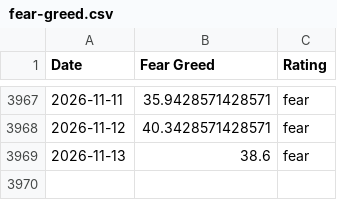
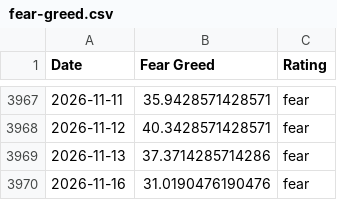
Before and after one commit to slncycle/fear-greed-data, a CSV file: fear-greed.csv, drawn as a sheet; only a part is shown, gaps mark what is left out.

```diff
--- a/fear-greed.csv
+++ b/fear-greed.csv
@@ -3968,2 +3968,3 @@ Date,Fear Greed,Rating
 2026-11-12,40.3428571428571,fear
-2026-11-13,38.6,fear
+2026-11-13,37.3714285714286,fear
+2026-11-16,31.0190476190476,fear
```
Also changed, not shown: datasets/cnn_fear_greed.csv, 1 other file.
